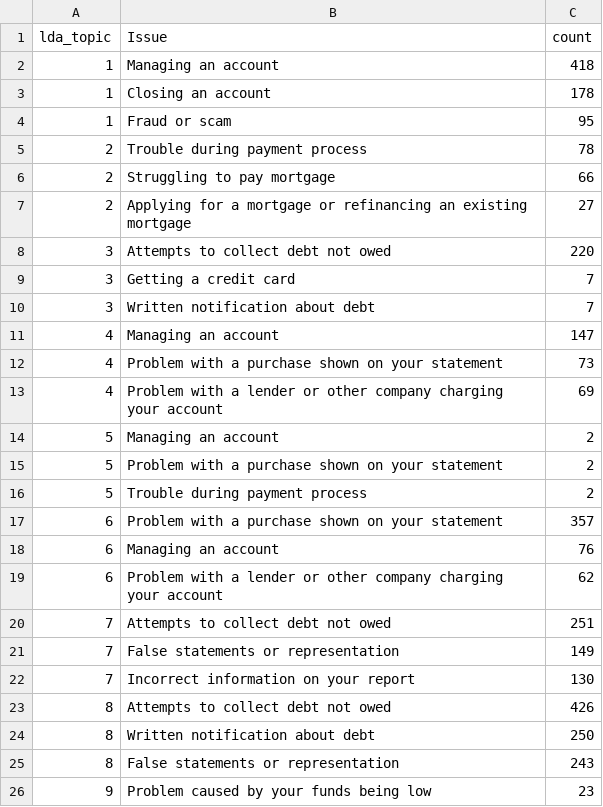
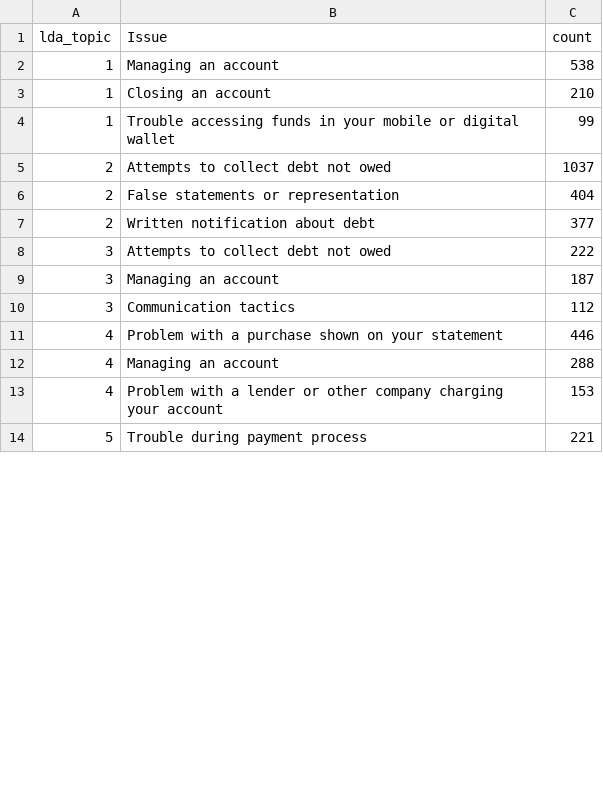
Before and after one commit to Sentixx/project-data-analysis-nlp, a CSV file: results/lda_top_issues.csv, drawn as a sheet; only a part is shown; the diff covers the shown part only.

```diff
--- a/results/lda_top_issues.csv
+++ b/results/lda_top_issues.csv
@@ -1,26 +1,14 @@
 lda_topic,Issue,count
-1,Managing an account,418
-1,Closing an account,178
-1,Fraud or scam,95
-2,Trouble during payment process,78
-2,Struggling to pay mortgage,66
-2,Applying for a mortgage or refinancing an existing mortgage,27
-3,Attempts to collect debt not owed,220
-3,Getting a credit card,7
-3,Written notification about debt,7
-4,Managing an account,147
-4,Problem with a purchase shown on your statement,73
-4,Problem with a lender or other company charging your account,69
-5,Managing an account,2
-5,Problem with a purchase shown on your statement,2
-5,Trouble during payment process,2
-6,Problem with a purchase shown on your statement,357
-6,Managing an account,76
-6,Problem with a lender or other company charging your account,62
-7,Attempts to collect debt not owed,251
-7,False statements or representation,149
-7,Incorrect information on your report,130
-8,Attempts to collect debt not owed,426
-8,Written notification about debt,250
-8,False statements or representation,243
-9,Problem caused by your funds being low,23
+1,Managing an account,538
+1,Closing an account,210
+1,Trouble accessing funds in your mobile or digital wallet,99
+2,Attempts to collect debt not owed,1037
+2,False statements or representation,404
+2,Written notification about debt,377
+3,Attempts to collect debt not owed,222
+3,Managing an account,187
+3,Communication tactics,112
+4,Problem with a purchase shown on your statement,446
+4,Managing an account,288
+4,Problem with a lender or other company charging your account,153
+5,Trouble during payment process,221
```
Also changed, not shown: 2 added rows and 20 removed rows elsewhere in this file, results/lda_top_products.csv, results/lda_topic_summary.csv, 3 other files.
